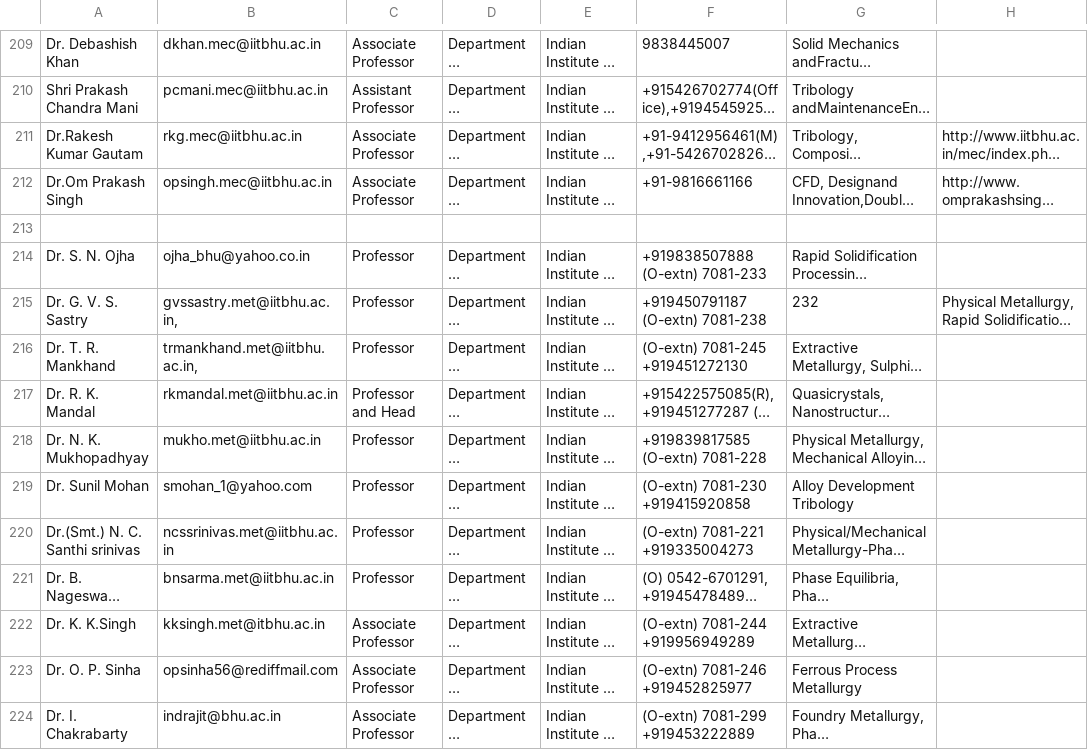
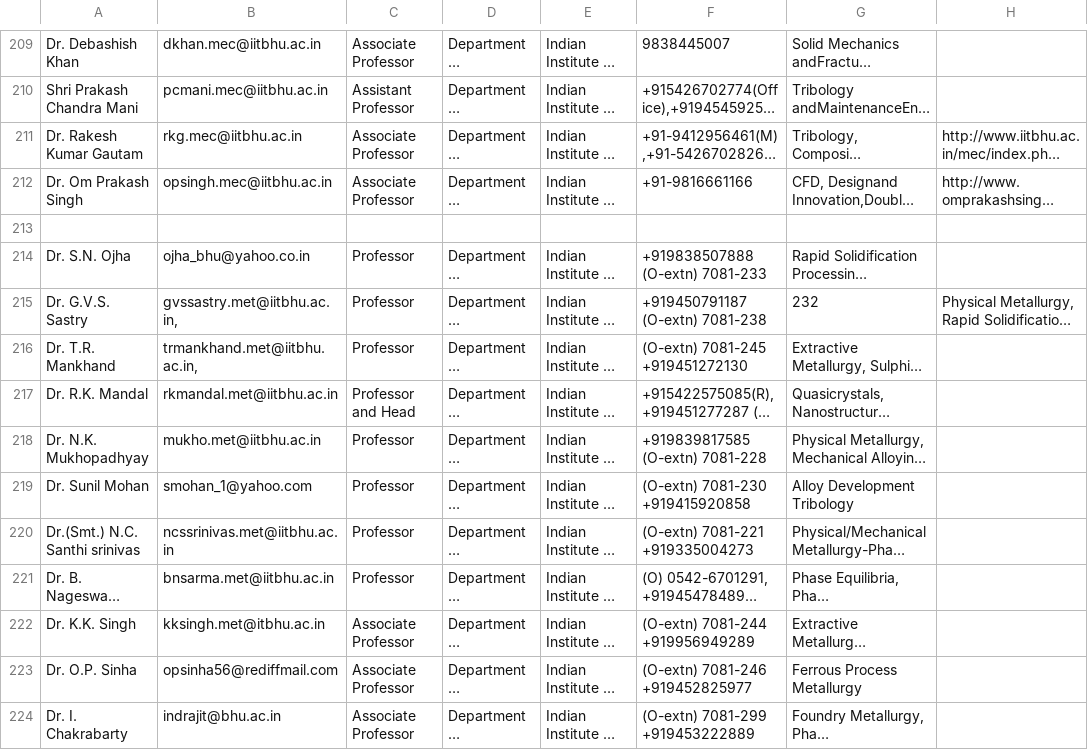
Before and after one commit to pyaf/profalaya, a CSV file: data/Done/iitbhu_prof_data.csv, drawn as a sheet; only a part is shown, gaps mark what is left out; long unchanged cells end in …; the diff covers the shown part only; the diff names each change by its address in the sheet, - before the commit and + after, or states it on an @@ line.

Commit message:
ajax done, iit bhu ready to be migrated

```diff
--- a/data/Done/iitbhu_prof_data.csv
+++ b/data/Done/iitbhu_prof_data.csv
-A211: Dr.Rakesh Kumar Gautam
+A211: Dr. Rakesh Kumar Gautam
-A212: Dr.Om Prakash Singh
+A212: Dr. Om Prakash Singh
-A214: Dr. S. N. Ojha
+A214: Dr. S.N. Ojha
-A215: Dr. G. V. S. Sastry
+A215: Dr. G.V.S. Sastry
-A216: Dr. T. R. Mankhand
+A216: Dr. T.R. Mankhand
-A217: Dr. R. K. Mandal
+A217: Dr. R.K. Mandal
-A218: Dr. N. K. Mukhopadhyay
+A218: Dr. N.K. Mukhopadhyay
-A220: Dr.(Smt.) N. C. Santhi srinivas
+A220: Dr.(Smt.) N.C. Santhi srinivas
-A222: Dr. K. K.Singh
+A222: Dr. K.K. Singh
-A223: Dr. O. P. Sinha
+A223: Dr. O.P. Sinha
```
Also changed, not shown: 98 edited cells elsewhere in this file, data/Testing/iitbhu_prof_data.csv, data/Testing/test1.csv, 17 other files.
